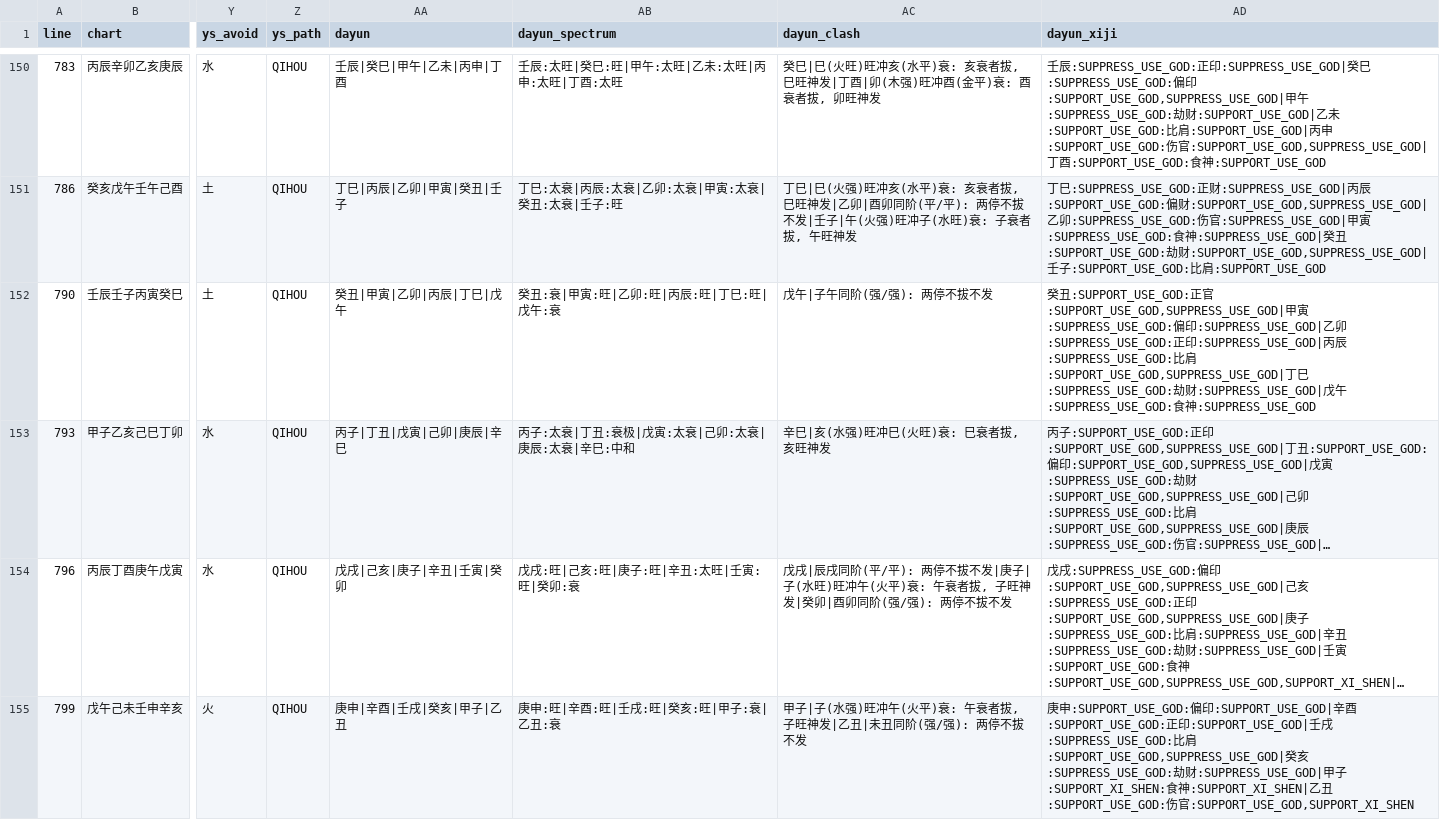
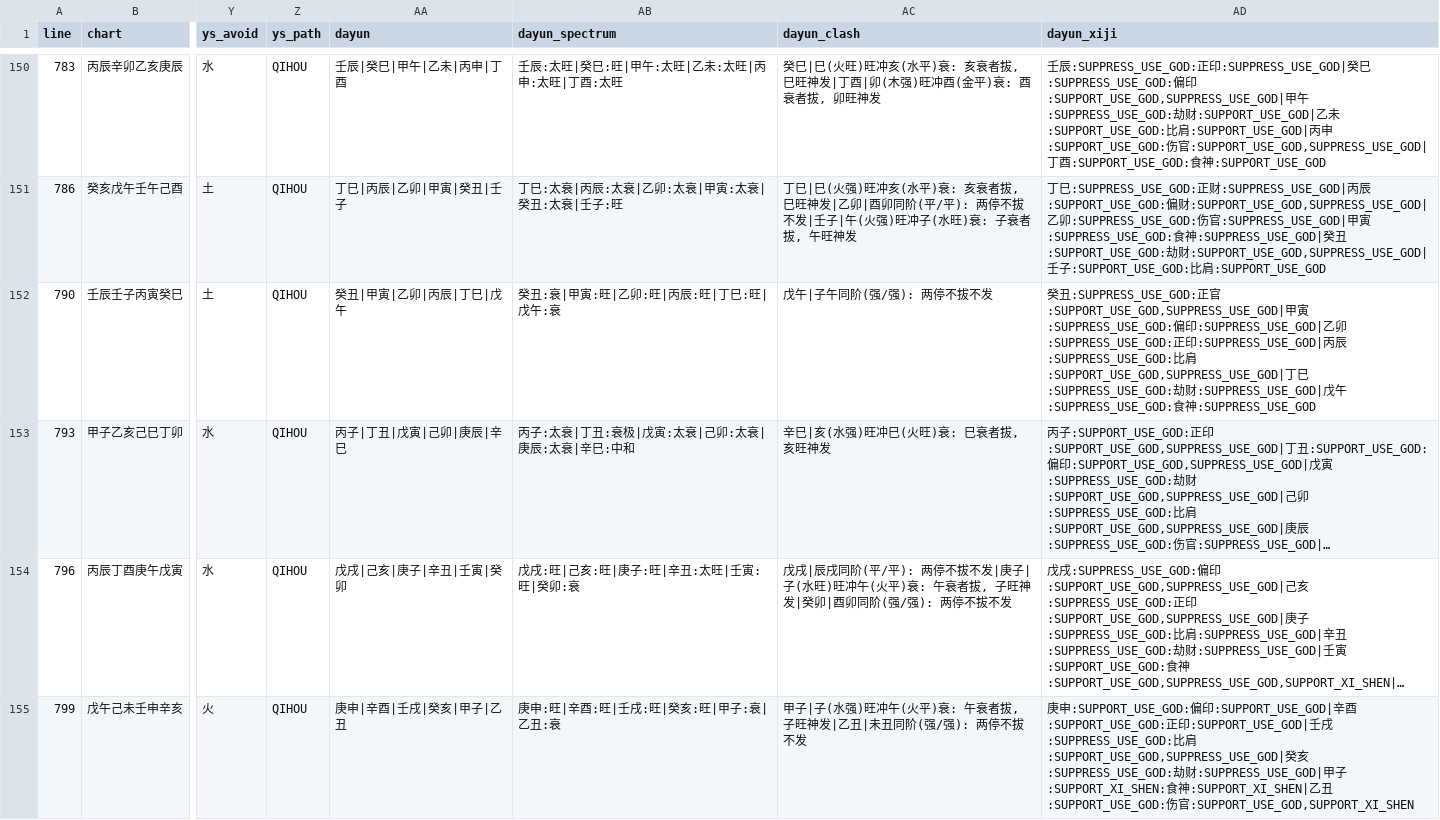
Before and after one commit to ZQMMING/wisdom, a CSV file: scripts/dts_513_output.csv, drawn as a sheet; only a part is shown, gaps mark what is left out; long unchanged cells end in …; the diff covers the shown part only; the diff names each change by its address in the sheet, - before the commit and + after, or states it on an @@ line.

```diff
--- a/scripts/dts_513_output.csv
+++ b/scripts/dts_513_output.csv
-AD152 (dayun_xiji): 癸丑:SUPPORT_USE_GOD:正官…
+AD152 (dayun_xiji): 癸丑:SUPPRESS_USE_GOD:正官…
```
Also changed, not shown: 79 edited cells elsewhere in this file, 4 other files.
